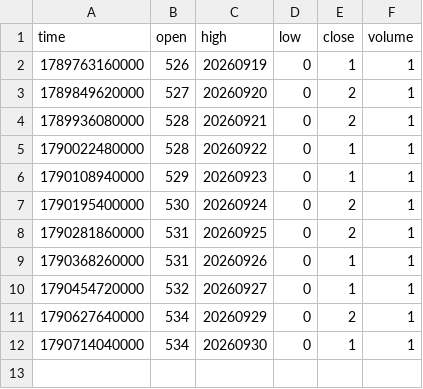
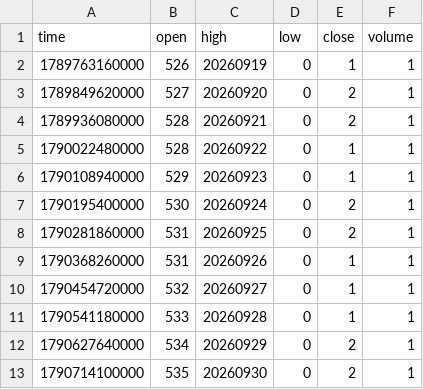
Before and after one commit to pranavmalhotra567-commits/sunrise-seed-data, a CSV file: Z_TOKYO.csv, drawn as a sheet.

```diff
--- a/Z_TOKYO.csv
+++ b/Z_TOKYO.csv
@@ -10,3 +10,4 @@ time,open,high,low,close,volume
 1790454720000,532,20260927,0,1,1
+1790541180000,533,20260928,0,1,1
 1790627640000,534,20260929,0,2,1
-1790714040000,534,20260930,0,1,1
+1790714100000,535,20260930,0,2,1
```
Also changed, not shown: 1 other file.
